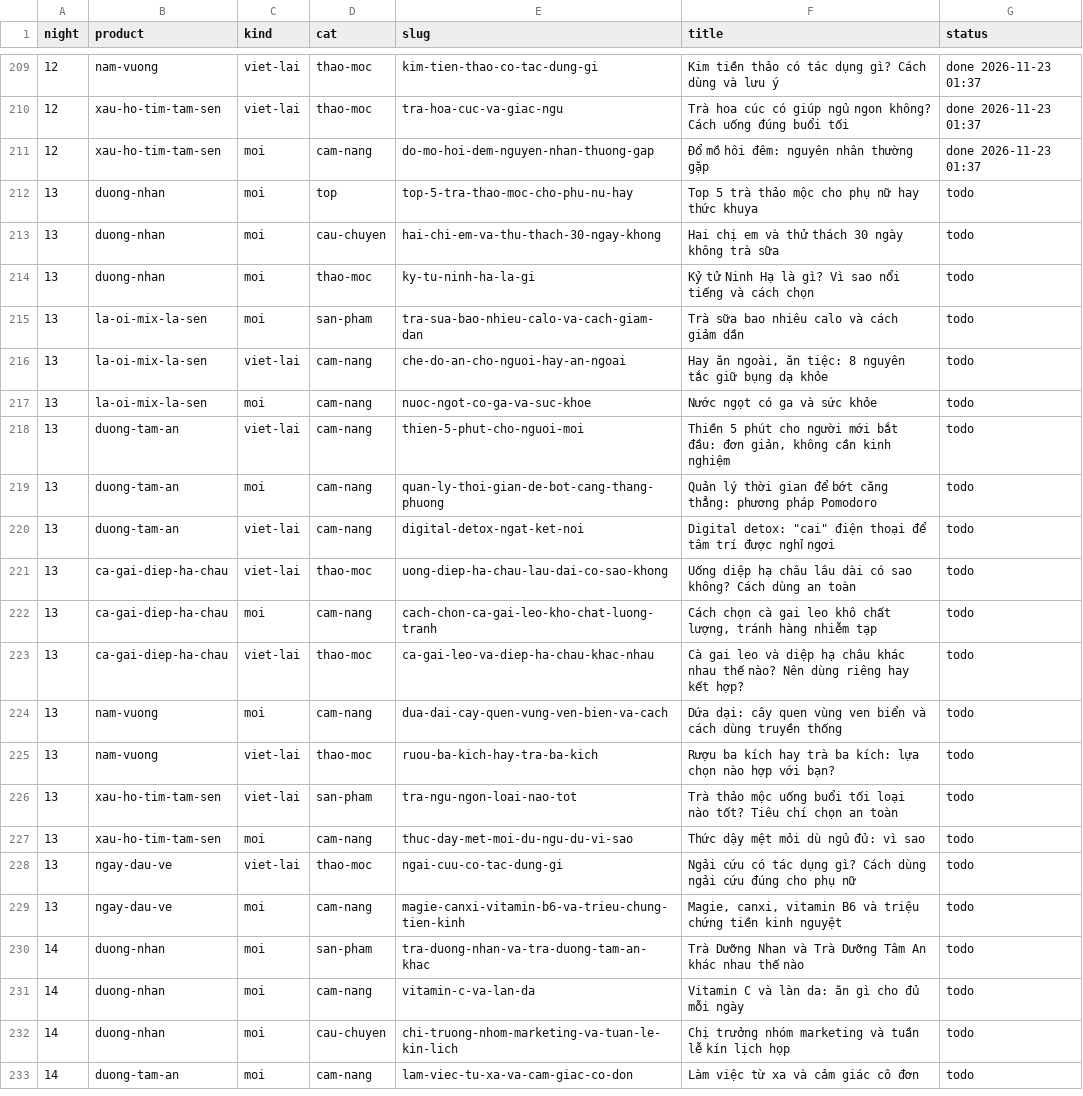
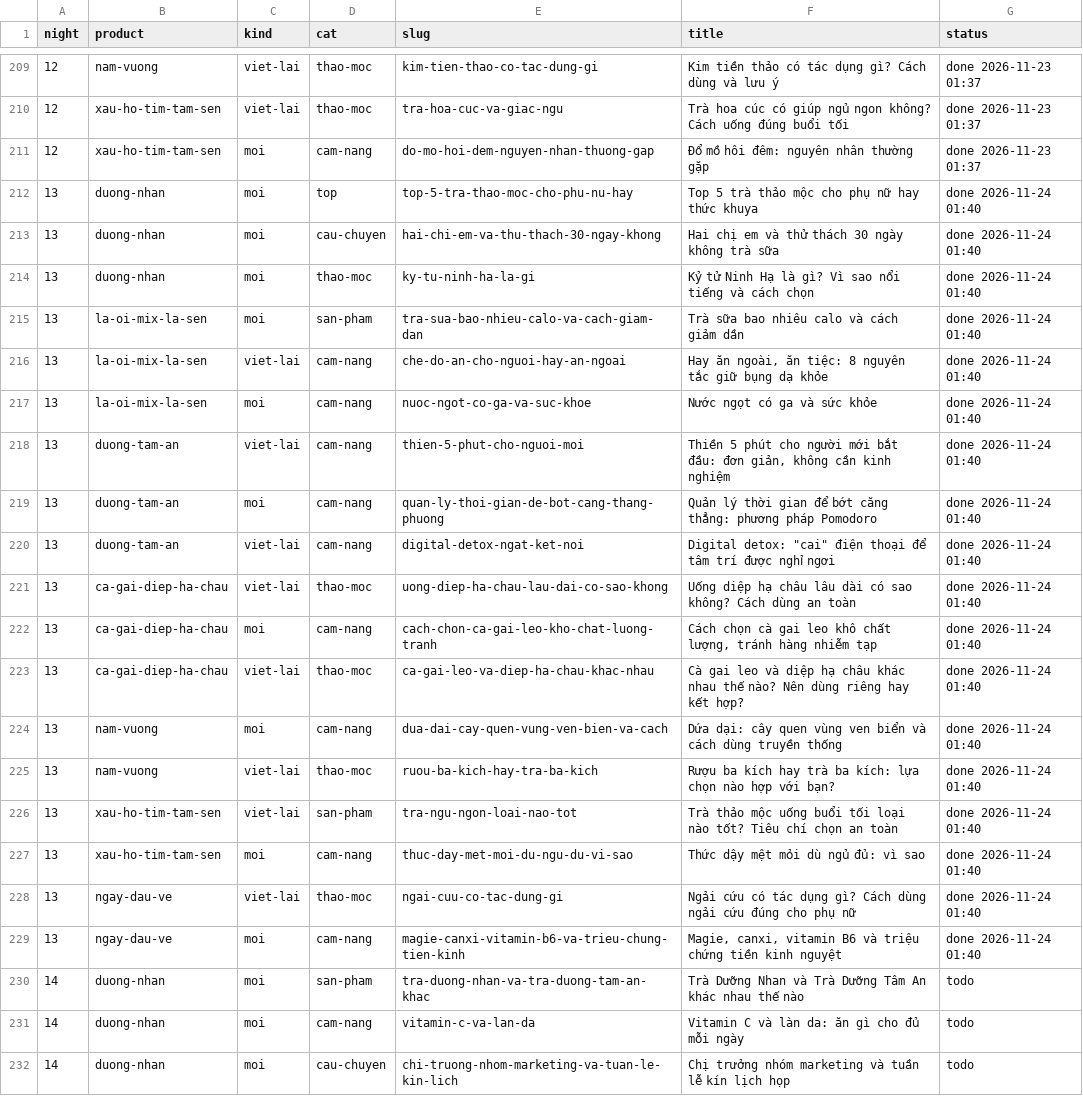
Before and after one commit to qhubcommerce/qhub-website, a TSV file: _qhubherbal/plan/plan-600.tsv, drawn as a sheet; only a part is shown, gaps mark what is left out; the shorter side is filled out with more unchanged rows.

```diff
--- a/_qhubherbal/plan/plan-600.tsv
+++ b/_qhubherbal/plan/plan-600.tsv
@@ -211,20 +211,20 @@ night	product	kind	cat	slug	title	status
 12	xau-ho-tim-tam-sen	moi	cam-nang	do-mo-hoi-dem-nguyen-nhan-thuong-gap	Đổ mồ hôi đêm: nguyên nhân thường gặp	done 2026-11-23 01:37
-13	duong-nhan	moi	top	top-5-tra-thao-moc-cho-phu-nu-hay	Top 5 trà thảo mộc cho phụ nữ hay thức khuya	todo
-13	duong-nhan	moi	cau-chuyen	hai-chi-em-va-thu-thach-30-ngay-khong	Hai chị em và thử thách 30 ngày không trà sữa	todo
-13	duong-nhan	moi	thao-moc	ky-tu-ninh-ha-la-gi	Kỷ tử Ninh Hạ là gì? Vì sao nổi tiếng và cách chọn	todo
-13	la-oi-mix-la-sen	moi	san-pham	tra-sua-bao-nhieu-calo-va-cach-giam-dan	Trà sữa bao nhiêu calo và cách giảm dần	todo
-13	la-oi-mix-la-sen	viet-lai	cam-nang	che-do-an-cho-nguoi-hay-an-ngoai	Hay ăn ngoài, ăn tiệc: 8 nguyên tắc giữ bụng dạ khỏe	todo
-13	la-oi-mix-la-sen	moi	cam-nang	nuoc-ngot-co-ga-va-suc-khoe	Nước ngọt có ga và sức khỏe	todo
-13	duong-tam-an	viet-lai	cam-nang	thien-5-phut-cho-nguoi-moi	Thiền 5 phút cho người mới bắt đầu: đơn giản, không cần kinh nghiệm	todo
-13	duong-tam-an	moi	cam-nang	quan-ly-thoi-gian-de-bot-cang-thang-phuong	Quản lý thời gian để bớt căng thẳng: phương pháp Pomodoro	todo
-13	duong-tam-an	viet-lai	cam-nang	digital-detox-ngat-ket-noi	"Digital detox: ""cai"" điện thoại để tâm trí được nghỉ ngơi"	todo
-13	ca-gai-diep-ha-chau	viet-lai	thao-moc	uong-diep-ha-chau-lau-dai-co-sao-khong	Uống diệp hạ châu lâu dài có sao không? Cách dùng an toàn	todo
-13	ca-gai-diep-ha-chau	moi	cam-nang	cach-chon-ca-gai-leo-kho-chat-luong-tranh	Cách chọn cà gai leo khô chất lượng, tránh hàng nhiễm tạp	todo
-13	ca-gai-diep-ha-chau	viet-lai	thao-moc	ca-gai-leo-va-diep-ha-chau-khac-nhau	Cà gai leo và diệp hạ châu khác nhau thế nào? Nên dùng riêng hay kết hợp?	todo
-13	nam-vuong	moi	cam-nang	dua-dai-cay-quen-vung-ven-bien-va-cach	Dứa dại: cây quen vùng ven biển và cách dùng truyền thống	todo
-13	nam-vuong	viet-lai	thao-moc	ruou-ba-kich-hay-tra-ba-kich	Rượu ba kích hay trà ba kích: lựa chọn nào hợp với bạn?	todo
-13	xau-ho-tim-tam-sen	viet-lai	san-pham	tra-ngu-ngon-loai-nao-tot	Trà thảo mộc uống buổi tối loại nào tốt? Tiêu chí chọn an toàn	todo
-13	xau-ho-tim-tam-sen	moi	cam-nang	thuc-day-met-moi-du-ngu-du-vi-sao	Thức dậy mệt mỏi dù ngủ đủ: vì sao	todo
-13	ngay-dau-ve	viet-lai	thao-moc	ngai-cuu-co-tac-dung-gi	Ngải cứu có tác dụng gì? Cách dùng ngải cứu đúng cho phụ nữ	todo
-13	ngay-dau-ve	moi	cam-nang	magie-canxi-vitamin-b6-va-trieu-chung-tien-kinh	Magie, canxi, vitamin B6 và triệu chứng tiền kinh nguyệt	todo
+13	duong-nhan	moi	top	top-5-tra-thao-moc-cho-phu-nu-hay	Top 5 trà thảo mộc cho phụ nữ hay thức khuya	done 2026-11-24 01:40
+13	duong-nhan	moi	cau-chuyen	hai-chi-em-va-thu-thach-30-ngay-khong	Hai chị em và thử thách 30 ngày không trà sữa	done 2026-11-24 01:40
+13	duong-nhan	moi	thao-moc	ky-tu-ninh-ha-la-gi	Kỷ tử Ninh Hạ là gì? Vì sao nổi tiếng và cách chọn	done 2026-11-24 01:40
+13	la-oi-mix-la-sen	moi	san-pham	tra-sua-bao-nhieu-calo-va-cach-giam-dan	Trà sữa bao nhiêu calo và cách giảm dần	done 2026-11-24 01:40
+13	la-oi-mix-la-sen	viet-lai	cam-nang	che-do-an-cho-nguoi-hay-an-ngoai	Hay ăn ngoài, ăn tiệc: 8 nguyên tắc giữ bụng dạ khỏe	done 2026-11-24 01:40
+13	la-oi-mix-la-sen	moi	cam-nang	nuoc-ngot-co-ga-va-suc-khoe	Nước ngọt có ga và sức khỏe	done 2026-11-24 01:40
+13	duong-tam-an	viet-lai	cam-nang	thien-5-phut-cho-nguoi-moi	Thiền 5 phút cho người mới bắt đầu: đơn giản, không cần kinh nghiệm	done 2026-11-24 01:40
+13	duong-tam-an	moi	cam-nang	quan-ly-thoi-gian-de-bot-cang-thang-phuong	Quản lý thời gian để bớt căng thẳng: phương pháp Pomodoro	done 2026-11-24 01:40
+13	duong-tam-an	viet-lai	cam-nang	digital-detox-ngat-ket-noi	"Digital detox: ""cai"" điện thoại để tâm trí được nghỉ ngơi"	done 2026-11-24 01:40
+13	ca-gai-diep-ha-chau	viet-lai	thao-moc	uong-diep-ha-chau-lau-dai-co-sao-khong	Uống diệp hạ châu lâu dài có sao không? Cách dùng an toàn	done 2026-11-24 01:40
+13	ca-gai-diep-ha-chau	moi	cam-nang	cach-chon-ca-gai-leo-kho-chat-luong-tranh	Cách chọn cà gai leo khô chất lượng, tránh hàng nhiễm tạp	done 2026-11-24 01:40
+13	ca-gai-diep-ha-chau	viet-lai	thao-moc	ca-gai-leo-va-diep-ha-chau-khac-nhau	Cà gai leo và diệp hạ châu khác nhau thế nào? Nên dùng riêng hay kết hợp?	done 2026-11-24 01:40
+13	nam-vuong	moi	cam-nang	dua-dai-cay-quen-vung-ven-bien-va-cach	Dứa dại: cây quen vùng ven biển và cách dùng truyền thống	done 2026-11-24 01:40
+13	nam-vuong	viet-lai	thao-moc	ruou-ba-kich-hay-tra-ba-kich	Rượu ba kích hay trà ba kích: lựa chọn nào hợp với bạn?	done 2026-11-24 01:40
+13	xau-ho-tim-tam-sen	viet-lai	san-pham	tra-ngu-ngon-loai-nao-tot	Trà thảo mộc uống buổi tối loại nào tốt? Tiêu chí chọn an toàn	done 2026-11-24 01:40
+13	xau-ho-tim-tam-sen	moi	cam-nang	thuc-day-met-moi-du-ngu-du-vi-sao	Thức dậy mệt mỏi dù ngủ đủ: vì sao	done 2026-11-24 01:40
+13	ngay-dau-ve	viet-lai	thao-moc	ngai-cuu-co-tac-dung-gi	Ngải cứu có tác dụng gì? Cách dùng ngải cứu đúng cho phụ nữ	done 2026-11-24 01:40
+13	ngay-dau-ve	moi	cam-nang	magie-canxi-vitamin-b6-va-trieu-chung-tien-kinh	Magie, canxi, vitamin B6 và triệu chứng tiền kinh nguyệt	done 2026-11-24 01:40
 14	duong-nhan	moi	san-pham	tra-duong-nhan-va-tra-duong-tam-an-khac	Trà Dưỡng Nhan và Trà Dưỡng Tâm An khác nhau thế nào	todo
```
Also changed, not shown: 20 other files.
